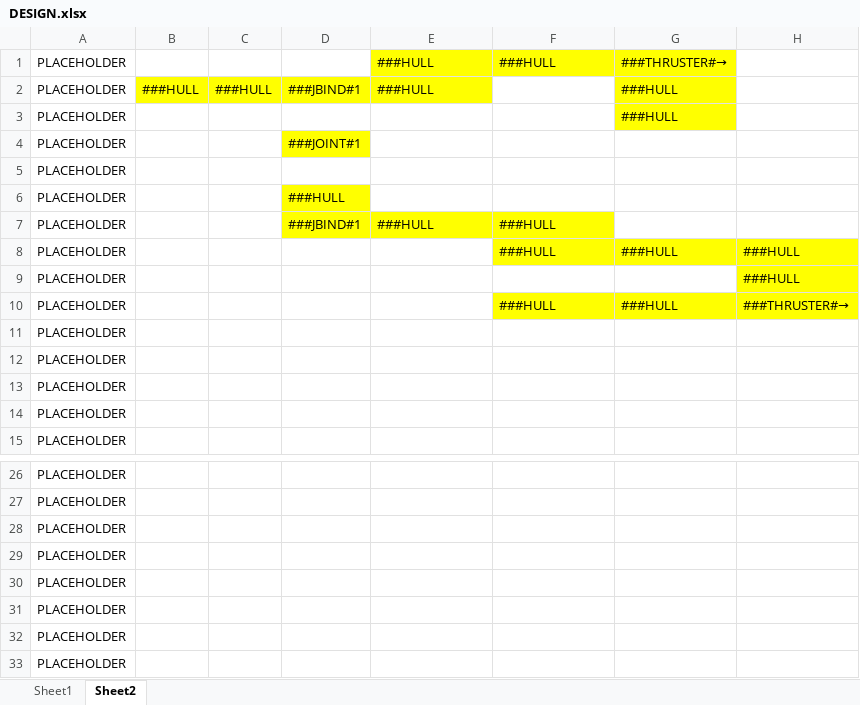
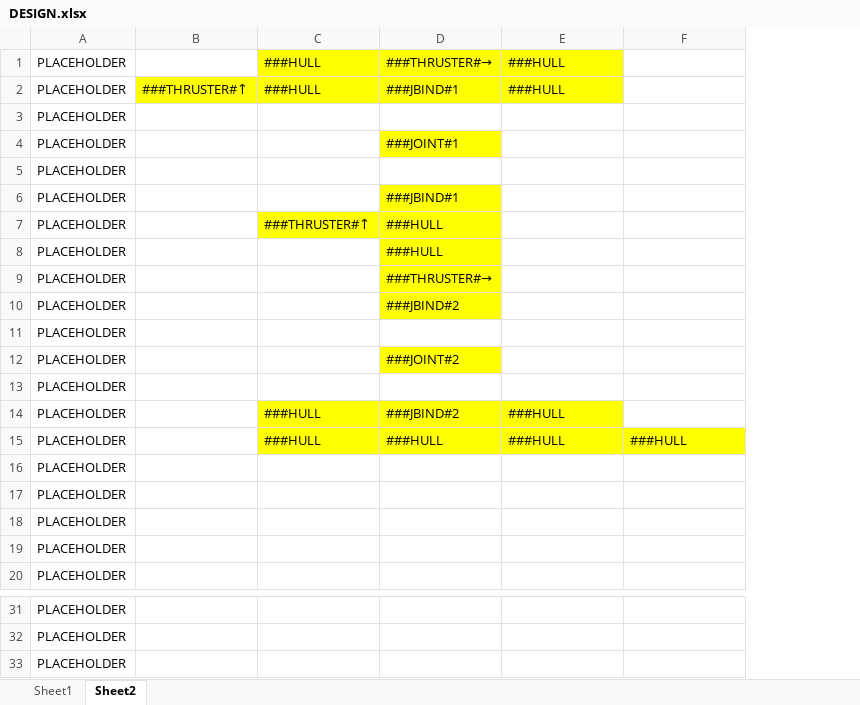
Before and after one commit to AlucardNosferatu/TheArtifact, an Excel workbook: DESIGN.xlsx, sheet Sheet2, drawn as a sheet; only a part is shown, gaps mark what is left out; values as stored, in another font and other column widths than the file's, no borders; removed rows and columns are numbered as before the commit, all else as after; the diff names each change by its address in the sheet, - before the commit and + after, or states it on an @@ line.

```diff
--- a/DESIGN.xlsx (sheet Sheet2)
+++ b/DESIGN.xlsx (sheet Sheet2)
-column B, row 2: ###HULL
-column C, row 2: ###HULL
-column D, row 2: ###JBIND#1; rows 4-7: ###JOINT#1 |  | ###HULL | ###JBIND#1
+column B, row 2: ###THRUSTER#↑
-D1: ###HULL
+D1: ###THRUSTER#→
-E1: ###THRUSTER#→
+E1: ###HULL
-D2: (empty)
+D2: ###JBIND#1
-D2 fill: none
+D2 fill: #FFFF00
-row 3: PLACEHOLDER |  |  |  |  |  | ###HULL
+row 4: PLACEHOLDER |  |  | ###JOINT#1
+row 6: PLACEHOLDER |  |  | ###JBIND#1
+row 7: PLACEHOLDER |  | ###THRUSTER#↑ | ###HULL
+row 8: PLACEHOLDER |  |  | ###HULL
+row 9: PLACEHOLDER |  |  | ###THRUSTER#→
+row 10: PLACEHOLDER |  |  | ###JBIND#2
+row 12: PLACEHOLDER |  |  | ###JOINT#2
@@ row 29 moved to row 13: PLACEHOLDER @@
-D14: ###HULL
+D14: ###JBIND#2
-E14: (empty)
+E14: ###HULL
-E14 fill: none
+E14 fill: #FFFF00
-C15: (empty)
+C15: ###HULL
-C15 fill: none
+C15 fill: #FFFF00
-row 9: PLACEHOLDER |  |  |  |  |  |  | ###HULL
-row 10: PLACEHOLDER |  |  |  |  | ###HULL | ###HULL | ###THRUSTER#→
-row 30: PLACEHOLDER
-row 31: PLACEHOLDER
-row 32: PLACEHOLDER
-row 33: PLACEHOLDER
```
Also changed, not shown: 2 other files.
